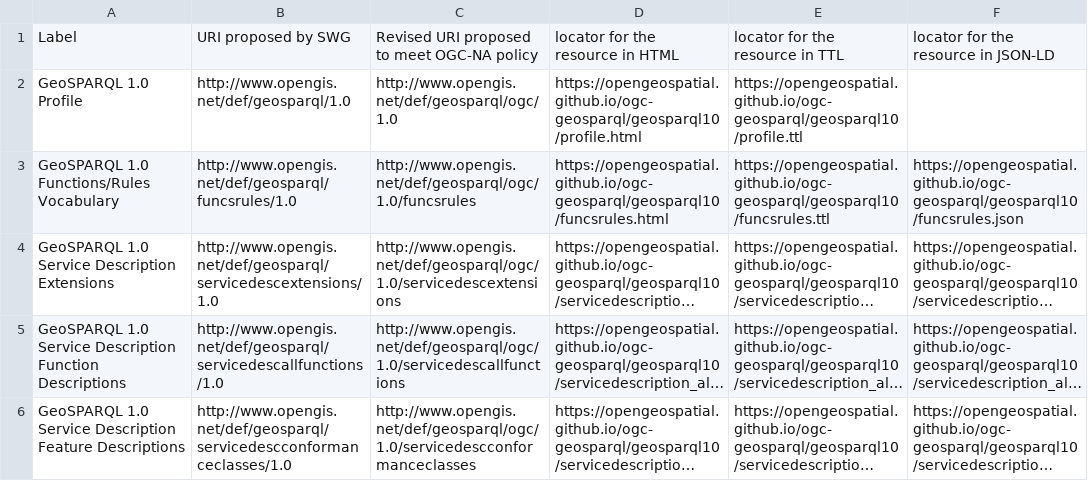
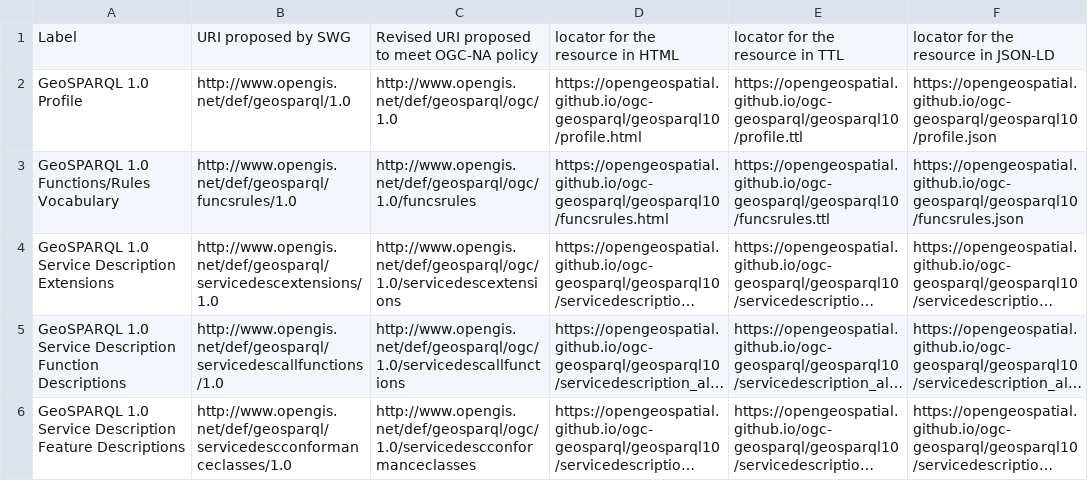
Before and after one commit to opengeospatial/NamingAuthority, a CSV file: incubation/geosparql/NamesRequest.csv, drawn as a sheet; only a part is shown; long unchanged cells end in ….

Commit message:
Update NamesRequest.csv

```diff
--- a/incubation/geosparql/NamesRequest.csv
+++ b/incubation/geosparql/NamesRequest.csv
@@ -1,3 +1,3 @@
 Label,URI proposed by SWG,Revised URI proposed to meet OGC-NA policy,locator for the resource in HTML,locator for the resource in TTL,locator for the resource in JSON-LD
-GeoSPARQL 1.0 Profile,http://www.opengis.net/def/geosparql/1.0,http://www.opengis.net/def/geosparql/ogc/1.0,https://opengeospatial.github.io/ogc-geosparql/geosparql10/profile.html ,https://opengeospatial.github.io/ogc-geosparql/geosparql10/profile.ttl
+GeoSPARQL 1.0 Profile,http://www.opengis.net/def/geosparql/1.0,http://www.opengis.net/def/geosparql/ogc/1.0,https://opengeospatial.github.io/ogc-geosparql/geosparql10/profile.html,https://opengeospatial.github.io/ogc-geosparql/geosparql10/profile.ttl,https://opengeospatial.github.io/ogc-geosparql/geosparql10/profile.json
 GeoSPARQL 1.0 Functions/Rules Vocabulary,http://www.opengis.net/def/geosparql/funcsrules/1.0,http://www.opengis.net/def/geosparql/ogc/1.0/funcsrules,https://opengeospatial.github.io/ogc-geosparql/geosparql10/funcsrules.html,https://opengeospatial.github.io/ogc-geosparql/geosparql10/funcsrules.ttl,https://opengeospatial.github.io/ogc-geosparql/geosparql10/funcsrules.json
```
